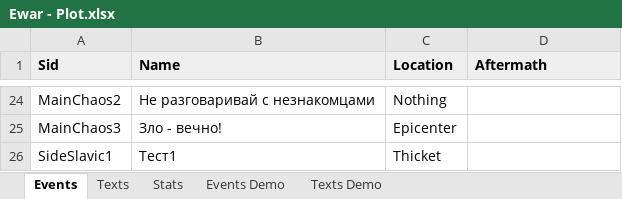
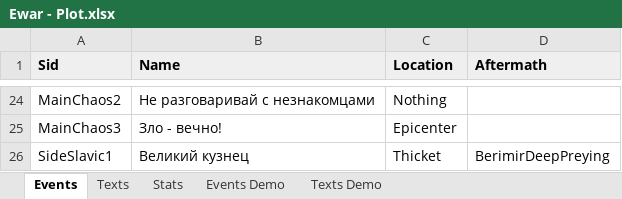
Before and after one commit to kreghek/mythlanders_game, an Excel workbook: Rpg.Client/PlotConverter/Ewar - Plot.xlsx, sheet Events, drawn as a sheet; only a part is shown, gaps mark what is left out; values as stored, in another font and other column widths than the file's, no borders; charts and pictures not drawn; the diff names each change by its address in the sheet, - before the commit and + after, or states it on an @@ line.

Commit message:
Write Berimir Deep preying into resources

```diff
--- a/Rpg.Client/PlotConverter/Ewar - Plot.xlsx (sheet Events)
+++ b/Rpg.Client/PlotConverter/Ewar - Plot.xlsx (sheet Events)
-B26 (Name): Тест1
+B26 (Name): Великий кузнец
-D26 (Aftermath): (empty)
+D26 (Aftermath): BerimirDeepPreying
```
Also changed, not shown: sheet Texts, sheet Stats, charts or pictures, 2 other files.
